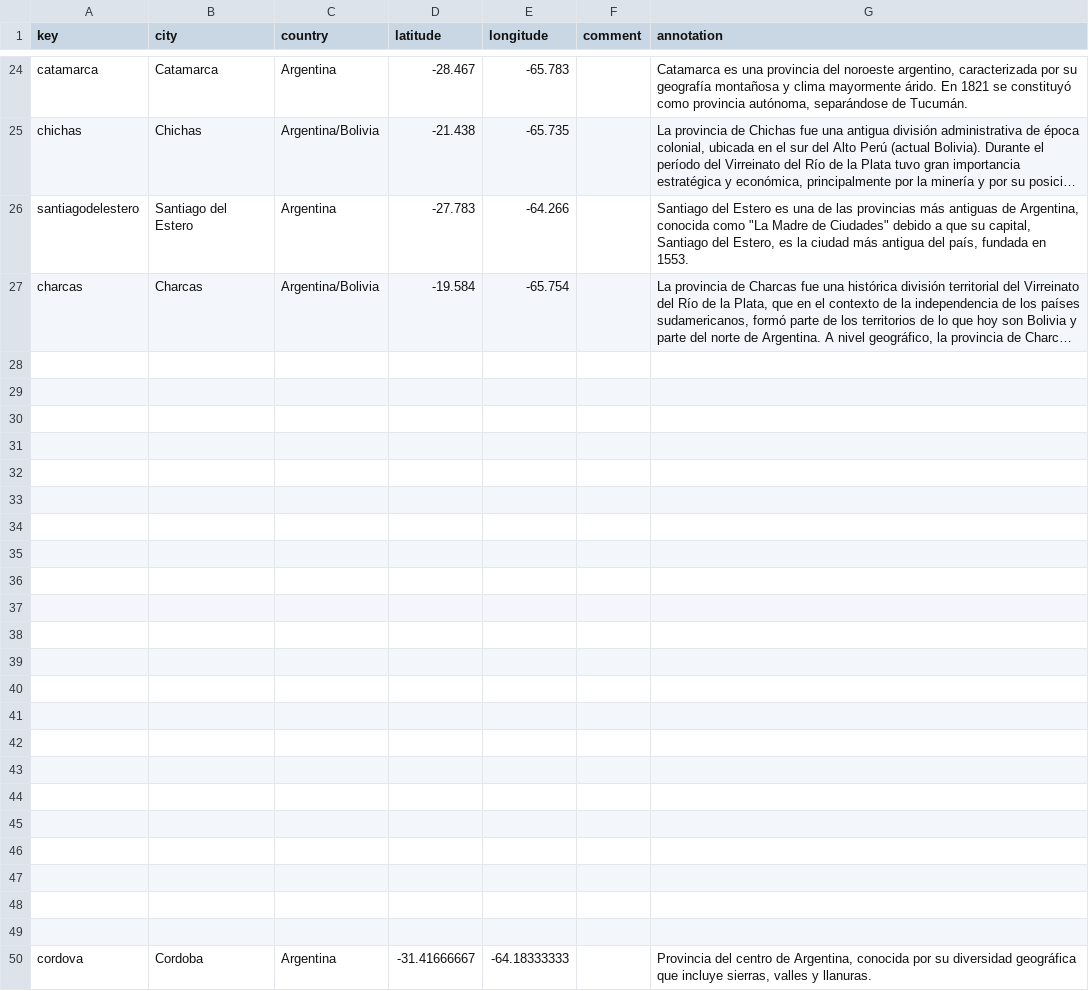
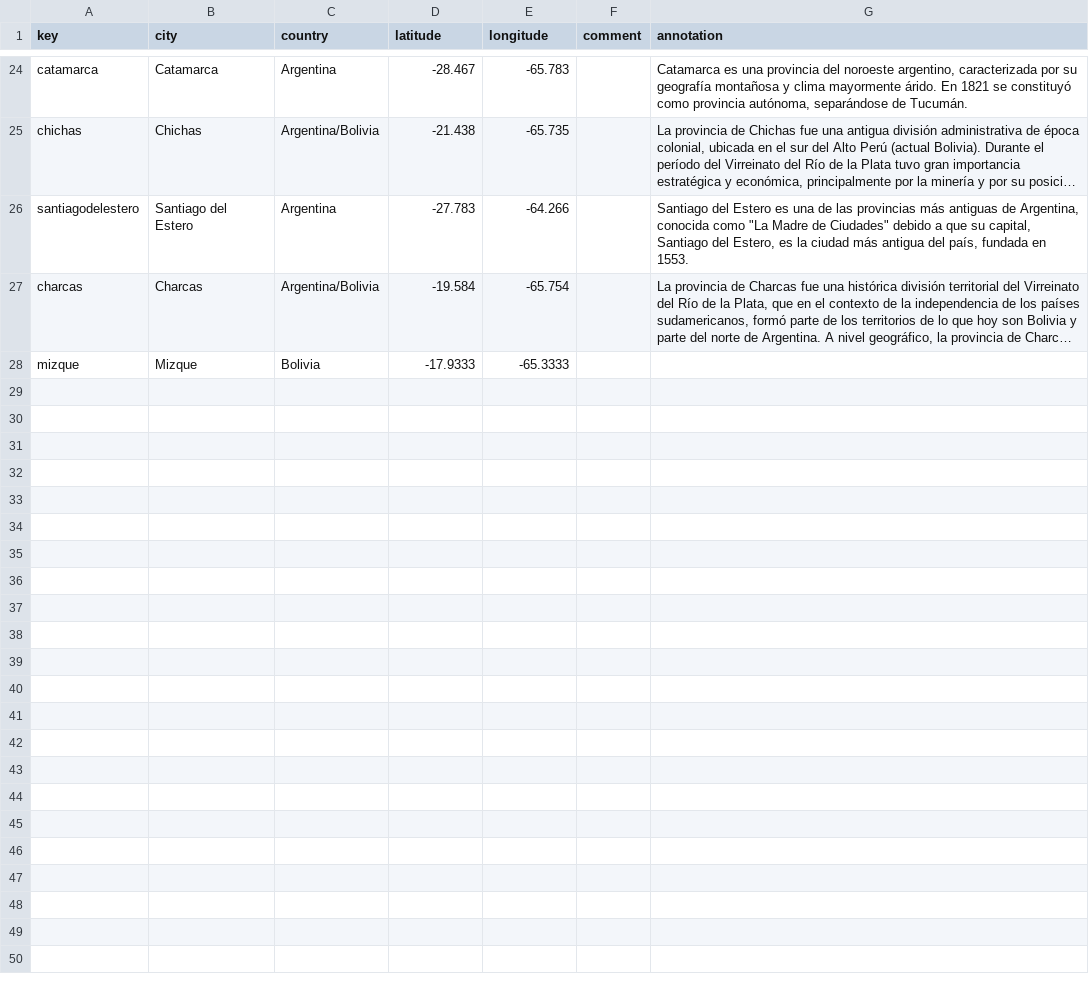
Before and after one commit to Catalina2102/catalinafindependencia, a CSV file: _data/placename_main.csv, drawn as a sheet; only a part is shown, gaps mark what is left out; long unchanged cells end in …; removed rows and columns are numbered as before the commit, all else as after; the diff covers the shown part only; the diff names each change by its address in the sheet, - before the commit and + after, or states it on an @@ line.

Commit message:
Add files via upload

```diff
--- a/_data/placename_main.csv
+++ b/_data/placename_main.csv
-row 28: (empty)
+row 28: mizque | Mizque | Bolivia | -17.9333 | -65.3333
-row 29: (empty)
-row 30: (empty)
-row 31: (empty)
-row 32: (empty)
-row 33: (empty)
-row 34: (empty)
-row 35: (empty)
-row 36: (empty)
-row 37: (empty)
-row 38: (empty)
-row 39: (empty)
-row 40: (empty)
-row 41: (empty)
-row 42: (empty)
-row 43: (empty)
-row 44: (empty)
-row 45: (empty)
-row 46: (empty)
-row 47: (empty)
-row 48: (empty)
-row 49: (empty)
-row 50: cordova | Cordoba | Argentina | -31.41666667 | -64.18333333 |  | Provincia del centro de Argentina, conocida por su diversidad geográfica que incluye sierras, valles y llanuras.
```
Also changed, not shown: 2 edited cells elsewhere in this file.
